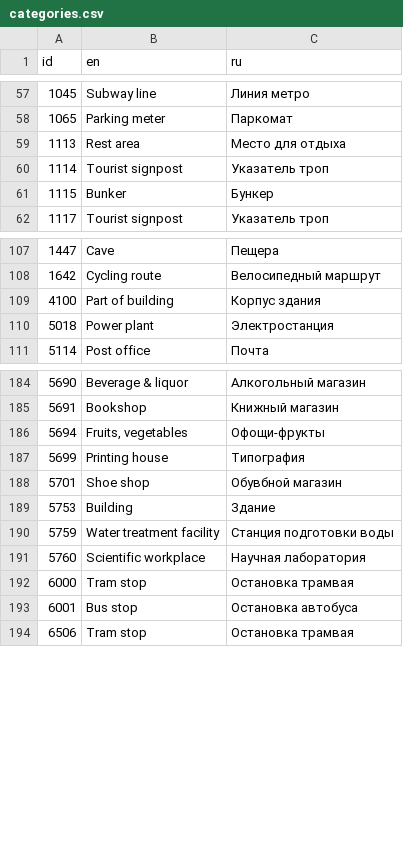
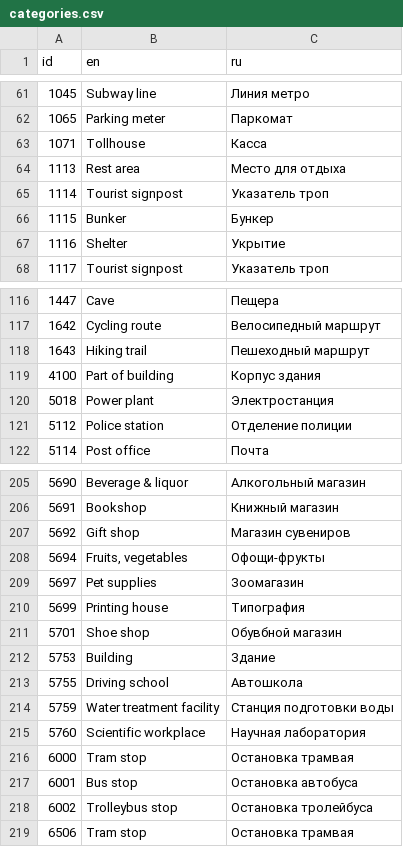
Before and after one commit to wladich/nakarte, a CSV file: src/lib/leaflet.control.search/providers/mapycz/categories.csv, drawn as a sheet; only a part is shown, gaps mark what is left out; the diff covers the shown part only; the diff names each change by its address in the sheet, - before the commit and + after, or states it on an @@ line.

```diff
--- a/src/lib/leaflet.control.search/providers/mapycz/categories.csv
+++ b/src/lib/leaflet.control.search/providers/mapycz/categories.csv
+row 63: 1071 | Tollhouse | Касса
+row 67: 1116 | Shelter | Укрытие
+row 118: 1643 | Hiking trail | Пешеходный маршрут
+row 121: 5112 | Police station | Отделение полиции
+row 207: 5692 | Gift shop | Магазин сувениров
+row 209: 5697 | Pet supplies | Зоомагазин
+row 213: 5755 | Driving school | Автошкола
+row 218: 6002 | Trolleybus stop | Остановка тролейбуса
```
Also changed, not shown: 17 added rows elsewhere in this file.
